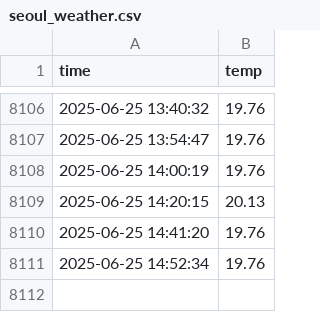
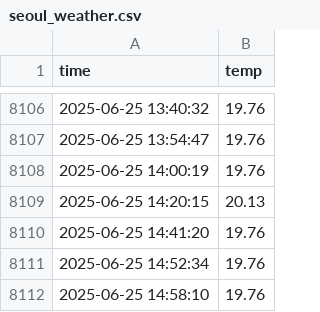
Before and after one commit to abcu7832/seoul_weather_5m, a CSV file: seoul_weather.csv, drawn as a sheet; only a part is shown, gaps mark what is left out.

```diff
--- a/seoul_weather.csv
+++ b/seoul_weather.csv
@@ -8111 +8111,2 @@ time,temp
 2025-06-25 14:52:34,19.76
+2025-06-25 14:58:10,19.76
```
